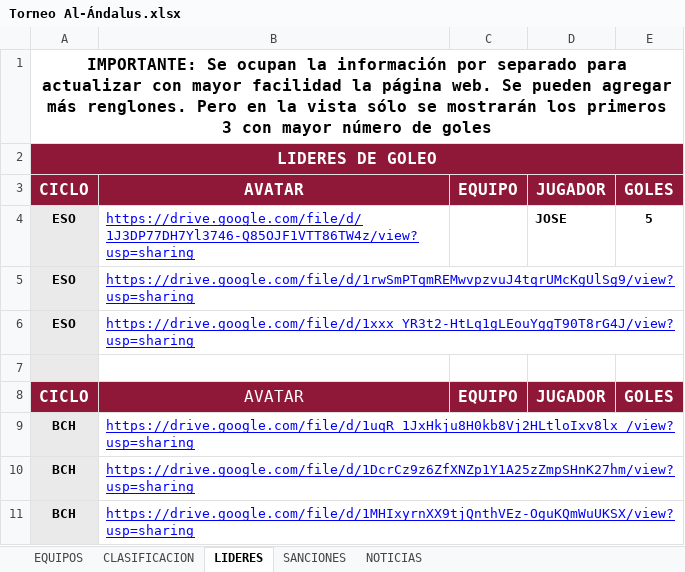
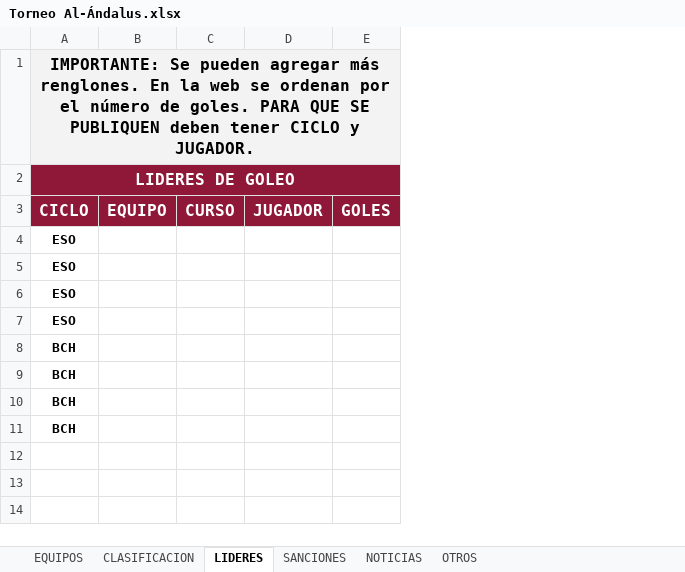
Before and after one commit to GerardoHMX/TorneoAl-Andalus, an Excel workbook: Torneo Al-Ándalus.xlsx, sheet LIDERES, drawn as a sheet; values as stored, in another font and other column widths than the file's, no borders; charts and pictures not drawn; removed rows and columns are numbered as before the commit, all else as after; the diff names each change by its address in the sheet, - before the commit and + after, or states it on an @@ line.

```diff
--- a/Torneo Al-Ándalus.xlsx (sheet LIDERES)
+++ b/Torneo Al-Ándalus.xlsx (sheet LIDERES)
+sheet tab: OTROS
-column B, row 3: AVATAR; rows 5-6: https://drive.google.com/file/d/1rwSmPTqmREMwvpzvuJ4tqrUMcKgUlSg9/view?usp=sharing | https://drive.google.com/file/d/1xxx_YR3t2-HtLq1gLEouYggT90T8rG4J/view?usp=sharing; rows 9-11: https://drive.google.com/file/d/1uqR_1JxHkju8H0kb8Vj2HLtloIxv8lx_/view?usp=sharing | https://drive.google.com/file/d/1DcrCz9z6ZfXNZp1Y1A25zZmpSHnK27hm/view?usp=sharing | https://drive.google.com/file/d/1MHIxyrnXX9tjQnthVEz-OguKQmWuUKSX/view?usp=sharing
+column C, row 3: CURSO
-A1: IMPORTANTE: Se ocupan la información por separado para actualizar con mayor facilidad la página web. Se pueden agregar más renglones. Pero en la vista sólo se mostrarán los primeros 3 con mayor número de goles
+A1: IMPORTANTE: Se pueden agregar más renglones. En la web se ordenan por el número de goles. PARA QUE SE PUBLIQUEN deben tener CICLO y JUGADOR.
-A1 fill: none
+A1 fill: #F3F3F3
-row 4: ESO | https://drive.google.com/file/d/1J3DP77DH7Yl3746-Q85OJF1VTT86TW4z/view?usp=sharing |  | JOSE | 5
-A4:A6 fill: #EAEAEA
+A4:A6 fill: none
-A6: (empty)
+A6: ESO
-row 8: CICLO | AVATAR | EQUIPO | JUGADOR | GOLES
+row 7: ESO
-A8:A10 fill: #EAEAEA
+A8:A10 fill: none
+row 11: BCH
```
Also changed, not shown: sheet CLASIFICACION, sheet SANCIONES, sheet EQUIPOS, sheet NOTICIAS, formulas that keep their value, charts or pictures, 9 other files.
